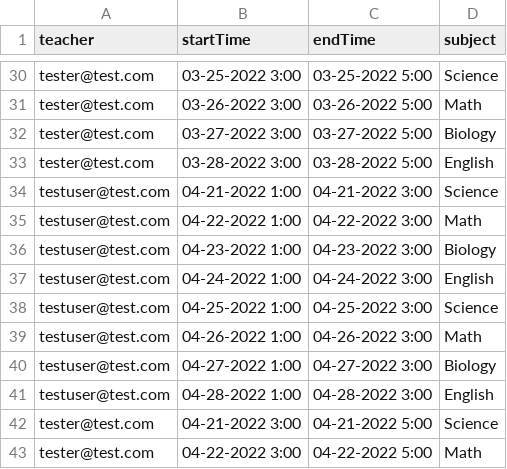
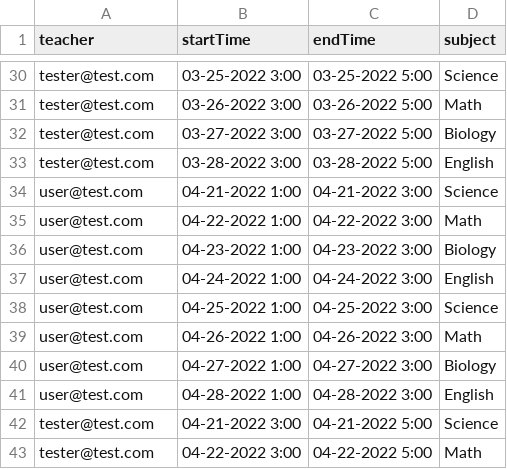
Before and after one commit to drewxs/coversy, a CSV file: client/data/test.csv, drawn as a sheet; only a part is shown, gaps mark what is left out; the diff covers the shown part only.

Commit message:
Update test data for testdb

```diff
--- a/client/data/test.csv
+++ b/client/data/test.csv
@@ -33,10 +33,10 @@ tester@test.com,03-27-2022 3:00,03-27-2022 5:00,Biology
 tester@test.com,03-28-2022 3:00,03-28-2022 5:00,English
-testuser@test.com,04-21-2022 1:00,04-21-2022 3:00,Science
-testuser@test.com,04-22-2022 1:00,04-22-2022 3:00,Math
-testuser@test.com,04-23-2022 1:00,04-23-2022 3:00,Biology
-testuser@test.com,04-24-2022 1:00,04-24-2022 3:00,English
-testuser@test.com,04-25-2022 1:00,04-25-2022 3:00,Science
-testuser@test.com,04-26-2022 1:00,04-26-2022 3:00,Math
-testuser@test.com,04-27-2022 1:00,04-27-2022 3:00,Biology
-testuser@test.com,04-28-2022 1:00,04-28-2022 3:00,English
+user@test.com,04-21-2022 1:00,04-21-2022 3:00,Science
+user@test.com,04-22-2022 1:00,04-22-2022 3:00,Math
+user@test.com,04-23-2022 1:00,04-23-2022 3:00,Biology
+user@test.com,04-24-2022 1:00,04-24-2022 3:00,English
+user@test.com,04-25-2022 1:00,04-25-2022 3:00,Science
+user@test.com,04-26-2022 1:00,04-26-2022 3:00,Math
+user@test.com,04-27-2022 1:00,04-27-2022 3:00,Biology
+user@test.com,04-28-2022 1:00,04-28-2022 3:00,English
 tester@test.com,04-21-2022 3:00,04-21-2022 5:00,Science
```
Also changed, not shown: 16 edited cells elsewhere in this file.
